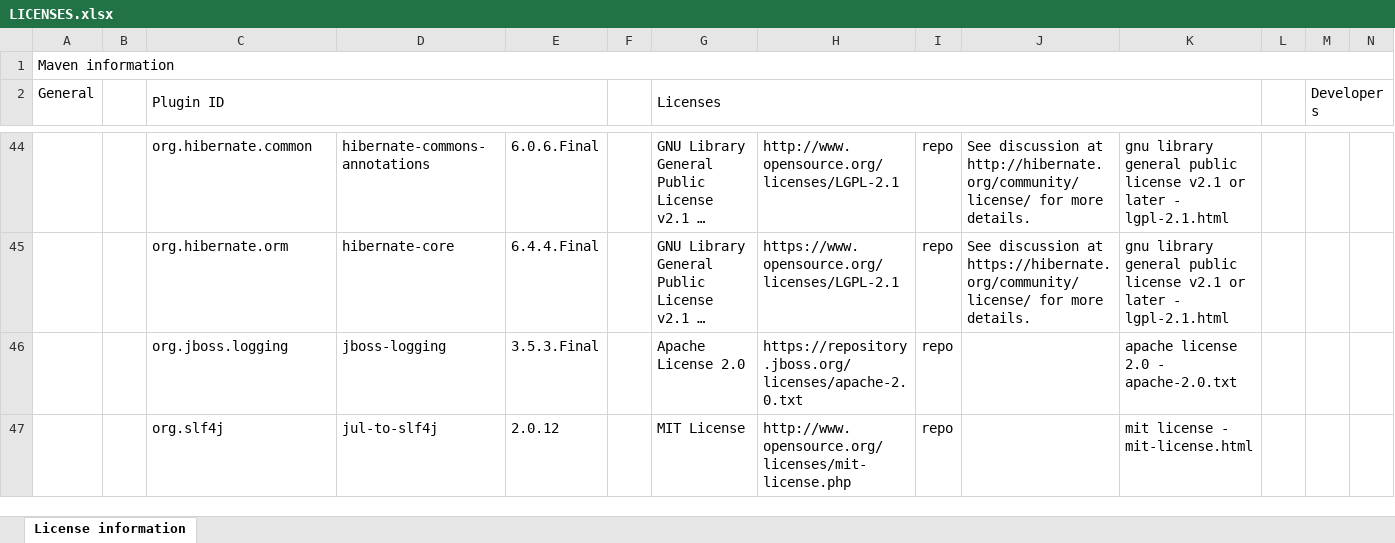
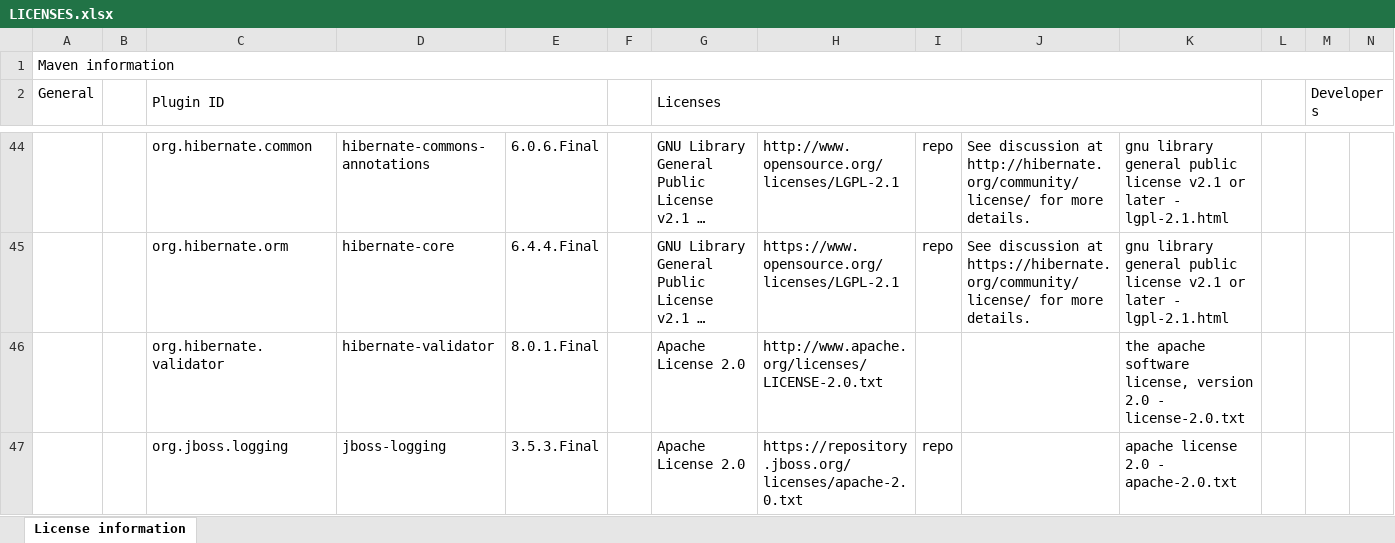
Before and after one commit to jonasNuber/SentryCube, an Excel workbook: UserInterface/Rest/src/main/build/licenseInformation/LICENSES.xlsx, sheet License information, drawn as a sheet; only a part is shown, gaps mark what is left out; the shorter side is filled out with more unchanged rows; long unchanged cells end in …; values as stored, in another font and other column widths than the file's, no cell formats; rows hold the shown columns only; the diff covers the shown part only; the diff names each change by its address in the sheet, - before the commit and + after, or states it on an @@ line.

```diff
--- a/UserInterface/Rest/src/main/build/licenseInformation/LICENSES.xlsx (sheet License information)
+++ b/UserInterface/Rest/src/main/build/licenseInformation/LICENSES.xlsx (sheet License information)
+row 46:  |  | org.hibernate.validator | hibernate-validator | 8.0.1.Final |  | Apache License 2.0 | http://www.apache.org/licenses/LICENSE-2.0.txt |  |  | the apache software license, version 2.0 - license-2.0.txt
```
Also changed, not shown: 4 added rows and 2 removed rows elsewhere in this sheet, cell formats, 36 other files.
